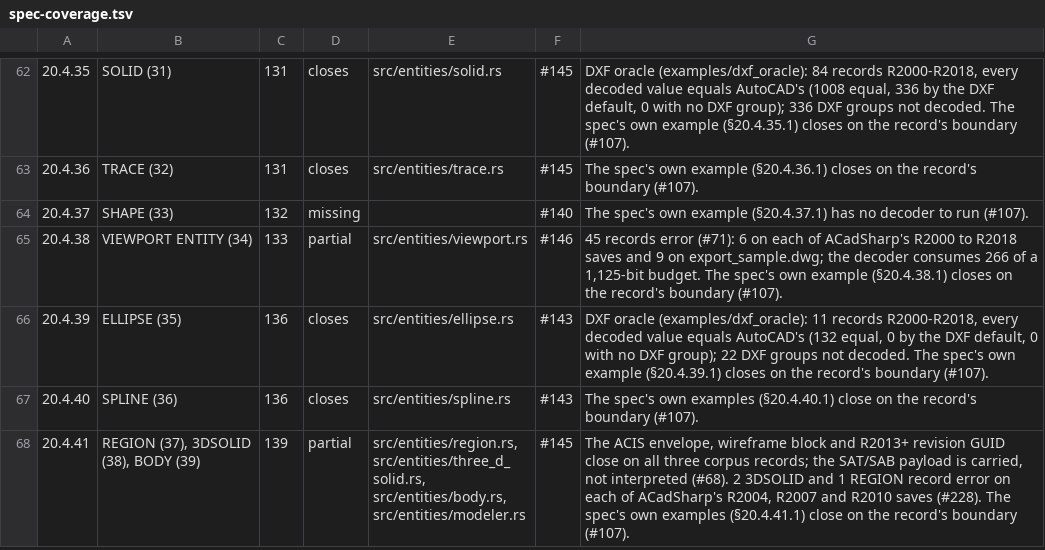
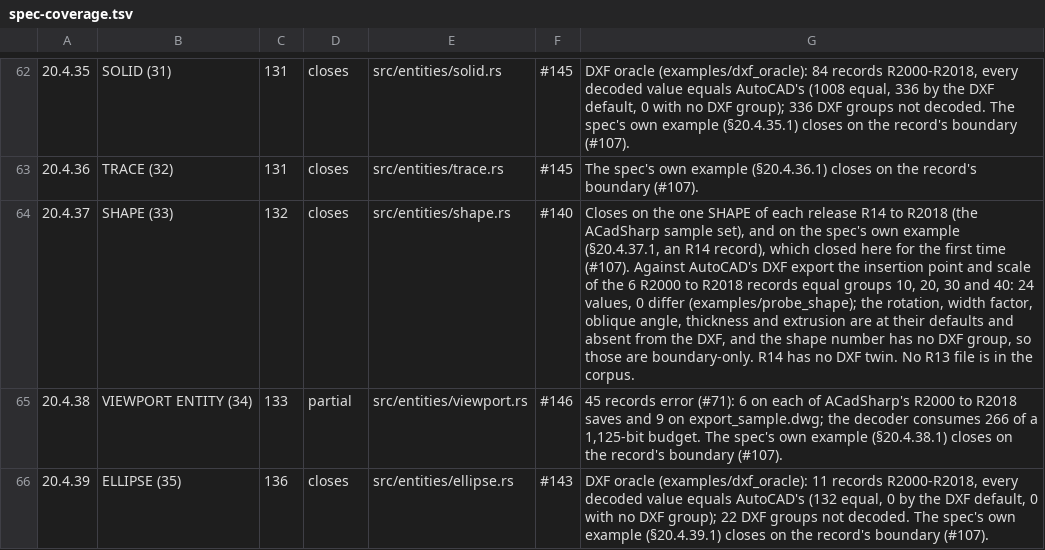
Before and after one commit to DrunkOnJava/dwg-rs, a TSV file: docs/data/spec-coverage.tsv, drawn as a sheet; only a part is shown, gaps mark what is left out; the shorter side is filled out with more unchanged rows; the diff names each change by its address in the sheet, - before the commit and + after, or states it on an @@ line.

Commit message:
feat(entities): decode SHAPE from §20.4.37 (#140)
The dispatcher kept SHAPE unhandled because a 160-bit budget seemed to have
nothing to spend it on. §20.4.37 spends it: a 3BD insertion point, five BD,
a BS shape number and a 3BD extrusion, with no release-dependent branch.
All 7 SHAPE records of the corpus close on their data-stream boundary from
R14 to R2018, and so does the spec's own R14 example (§20.4.37.1).

Against AutoCAD's DXF export (R2000 to R2018) the insertion point and scale
of the 6 records with a twin equal it; the groups AutoCAD omits at their
defaults are not compared. The label test that asserted SHAPE has no field
list now lists it.

```diff
--- a/docs/data/spec-coverage.tsv
+++ b/docs/data/spec-coverage.tsv
-D64: missing
+D64: closes
-E64: (empty)
+E64: src/entities/shape.rs
-G64: The spec's own example (§20.4.37.1) has no decoder to run (#107).
+G64: Closes on the one SHAPE of each release R14 to R2018 (the ACadSharp sample set), and on the spec's own example (§20.4.37.1, an R14 record), which closed here for the first time (#107). Against AutoCAD's DXF export the insertion point and scale of the 6 R2000 to R2018 records equal groups 10, 20, 30 and 40: 24 values, 0 differ (examples/probe_shape); the rotation, width factor, oblique angle, thickness and extrusion are at their defaults and absent from the DXF, and the shape number has no DXF group, so those are boundary-only. R14 has no DXF twin. No R13 file is in the corpus.
```
Also changed, not shown: tools/corpus/baseline.tsv, 8 other files.
